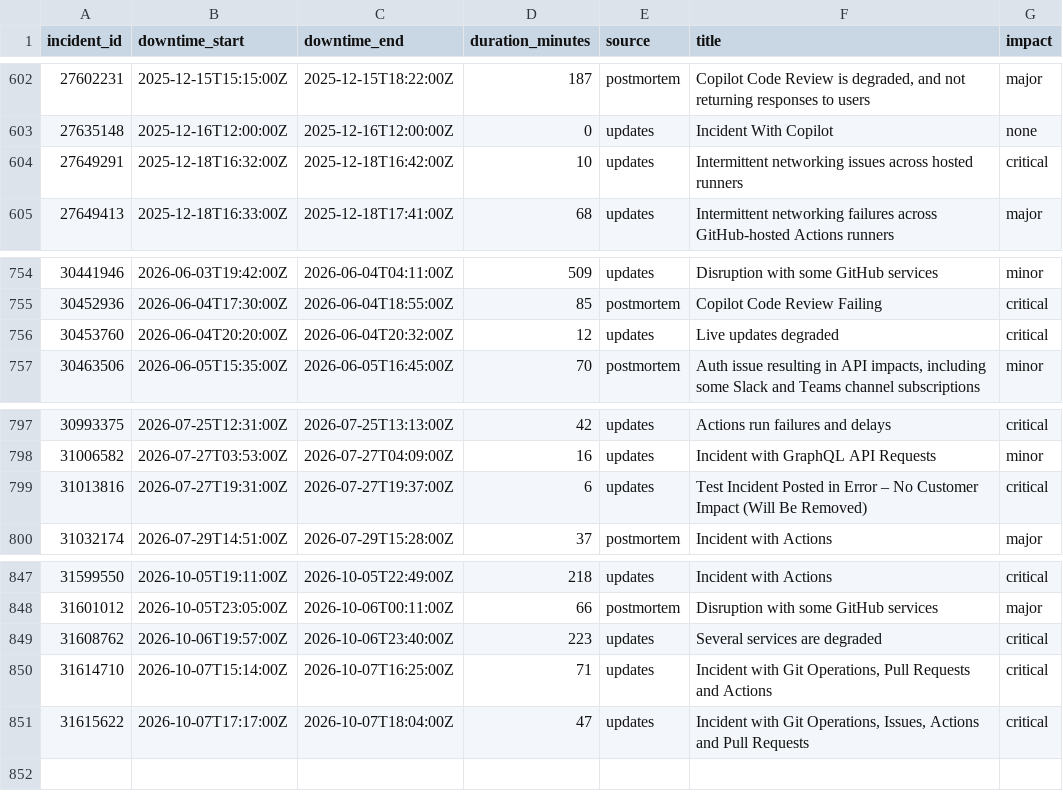
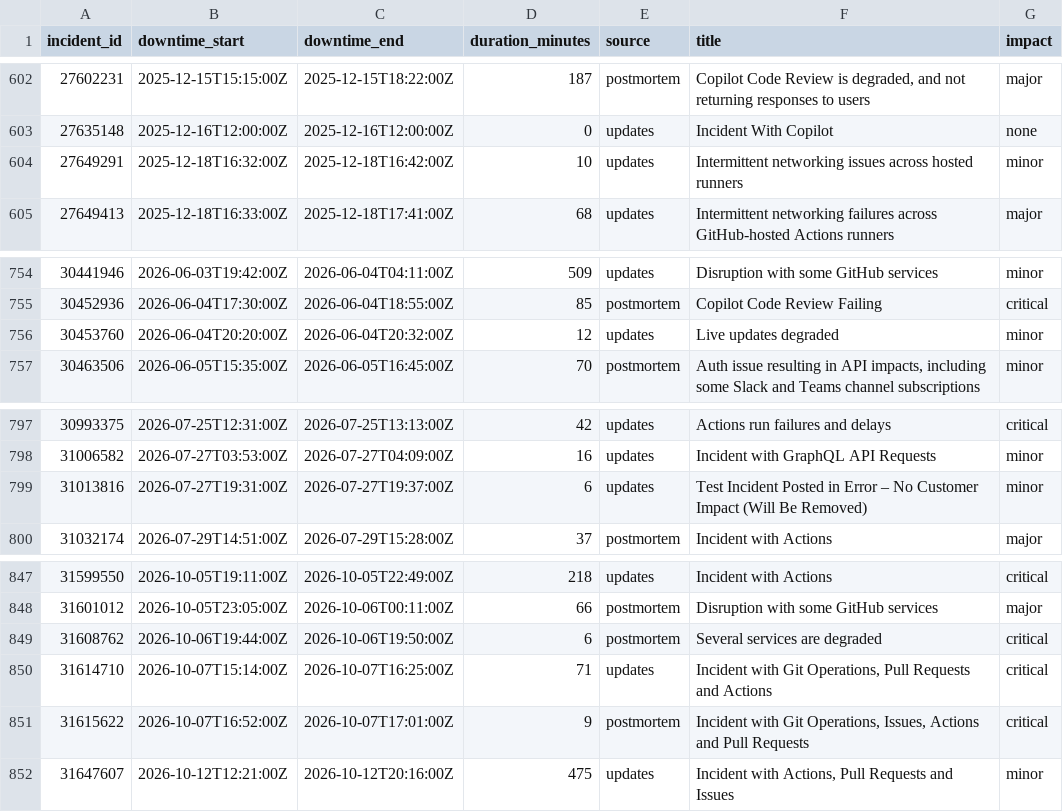
Before and after one commit to mrshu/github-statuses, a CSV file: parsed/downtime_windows.csv, drawn as a sheet; only a part is shown, gaps mark what is left out.

```diff
--- a/parsed/downtime_windows.csv
+++ b/parsed/downtime_windows.csv
@@ -603,3 +603,3 @@ incident_id,downtime_start,downtime_end,duration_minutes,source,title,impact
 27635148,2025-12-16T12:00:00Z,2025-12-16T12:00:00Z,0,updates,Incident With Copilot,none
-27649291,2025-12-18T16:32:00Z,2025-12-18T16:42:00Z,10,updates,Intermittent networking issues across hosted runners,critical
+27649291,2025-12-18T16:32:00Z,2025-12-18T16:42:00Z,10,updates,Intermittent networking issues across hosted runners,minor
 27649413,2025-12-18T16:33:00Z,2025-12-18T17:41:00Z,68,updates,Intermittent networking failures across GitHub-hosted Actions runners,major
@@ -755,3 +755,3 @@ incident_id,downtime_start,downtime_end,duration_minutes,source,title,impact
 30452936,2026-06-04T17:30:00Z,2026-06-04T18:55:00Z,85,postmortem,Copilot Code Review Failing,critical
-30453760,2026-06-04T20:20:00Z,2026-06-04T20:32:00Z,12,updates,Live updates degraded,critical
+30453760,2026-06-04T20:20:00Z,2026-06-04T20:32:00Z,12,updates,Live updates degraded,minor
 30463506,2026-06-05T15:35:00Z,2026-06-05T16:45:00Z,70,postmortem,"Auth issue resulting in API impacts, including some Slack and Teams channel subscriptions",minor
@@ -798,3 +798,3 @@ incident_id,downtime_start,downtime_end,duration_minutes,source,title,impact
 31006582,2026-07-27T03:53:00Z,2026-07-27T04:09:00Z,16,updates,Incident with GraphQL API Requests,minor
-31013816,2026-07-27T19:31:00Z,2026-07-27T19:37:00Z,6,updates,Test Incident Posted in Error – No Customer Impact (Will Be Removed),critical
+31013816,2026-07-27T19:31:00Z,2026-07-27T19:37:00Z,6,updates,Test Incident Posted in Error – No Customer Impact (Will Be Removed),minor
 31032174,2026-07-29T14:51:00Z,2026-07-29T15:28:00Z,37,postmortem,Incident with Actions,major
@@ -848,4 +848,5 @@ incident_id,downtime_start,downtime_end,duration_minutes,source,title,impact
 31601012,2026-10-05T23:05:00Z,2026-10-06T00:11:00Z,66,postmortem,Disruption with some GitHub services,major
-31608762,2026-10-06T19:57:00Z,2026-10-06T23:40:00Z,223,updates,Several services are degraded,critical
+31608762,2026-10-06T19:44:00Z,2026-10-06T19:50:00Z,6,postmortem,Several services are degraded,critical
 31614710,2026-10-07T15:14:00Z,2026-10-07T16:25:00Z,71,updates,"Incident with Git Operations, Pull Requests and Actions",critical
-31615622,2026-10-07T17:17:00Z,2026-10-07T18:04:00Z,47,updates,"Incident with Git Operations, Issues, Actions and Pull Requests",critical
+31615622,2026-10-07T16:52:00Z,2026-10-07T17:01:00Z,9,postmortem,"Incident with Git Operations, Issues, Actions and Pull Requests",critical
+31647607,2026-10-12T12:21:00Z,2026-10-12T20:16:00Z,475,updates,"Incident with Actions, Pull Requests and Issues",minor
```
Also changed, not shown: parsed/segments.csv, 1 other file.
